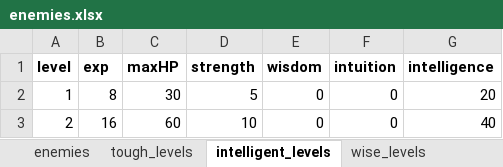
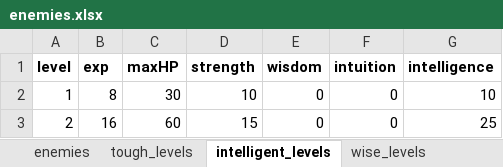
Before and after one commit to cprenoveau/Ulko, an Excel workbook: Assets/Excel/enemies.xlsx, sheet intelligent_levels, drawn as a sheet; values as stored, in another font and other column widths than the file's, no borders; the diff names each change by its address in the sheet, - before the commit and + after, or states it on an @@ line.

```diff
--- a/Assets/Excel/enemies.xlsx (sheet intelligent_levels)
+++ b/Assets/Excel/enemies.xlsx (sheet intelligent_levels)
-D2 (strength): 5
+D2 (strength): 10
-G2 (intelligence): 20
+G2 (intelligence): 10
-D3 (strength): 10
+D3 (strength): 15
-G3 (intelligence): 40
+G3 (intelligence): 25
```
Also changed, not shown: sheet wise_levels, sheet intuitive_levels, Assets/Excel/heroes.xlsx, 44 other files.
